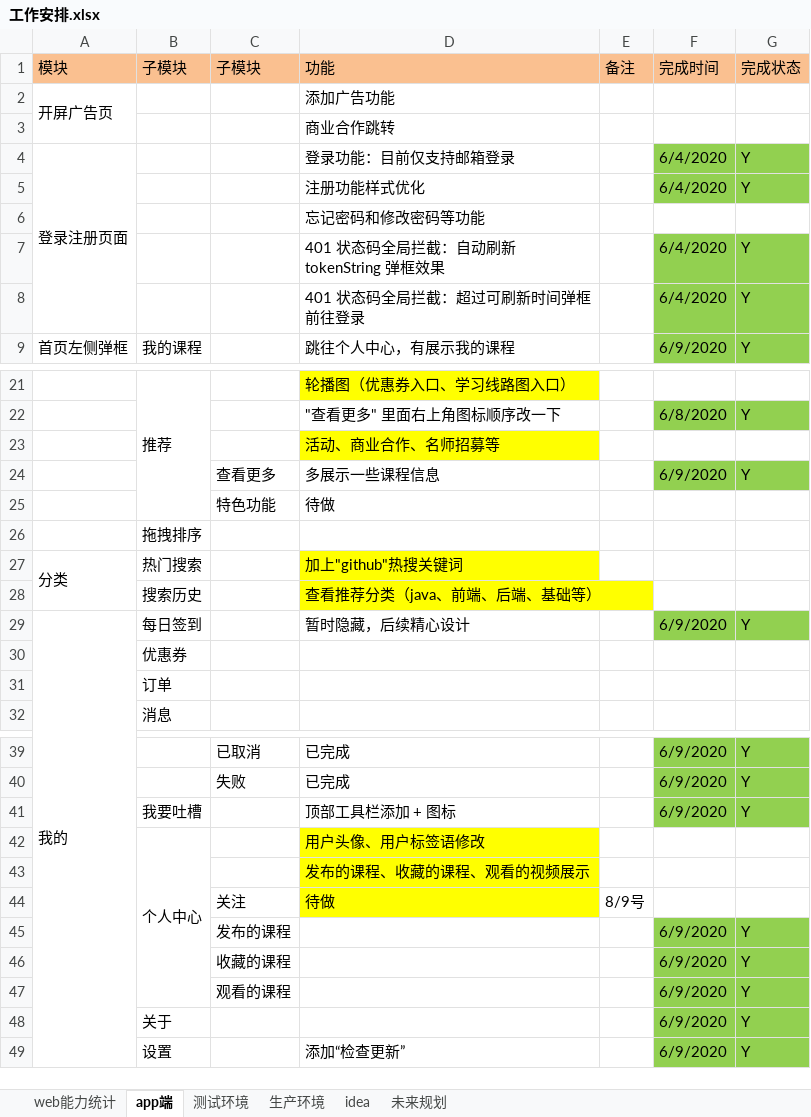
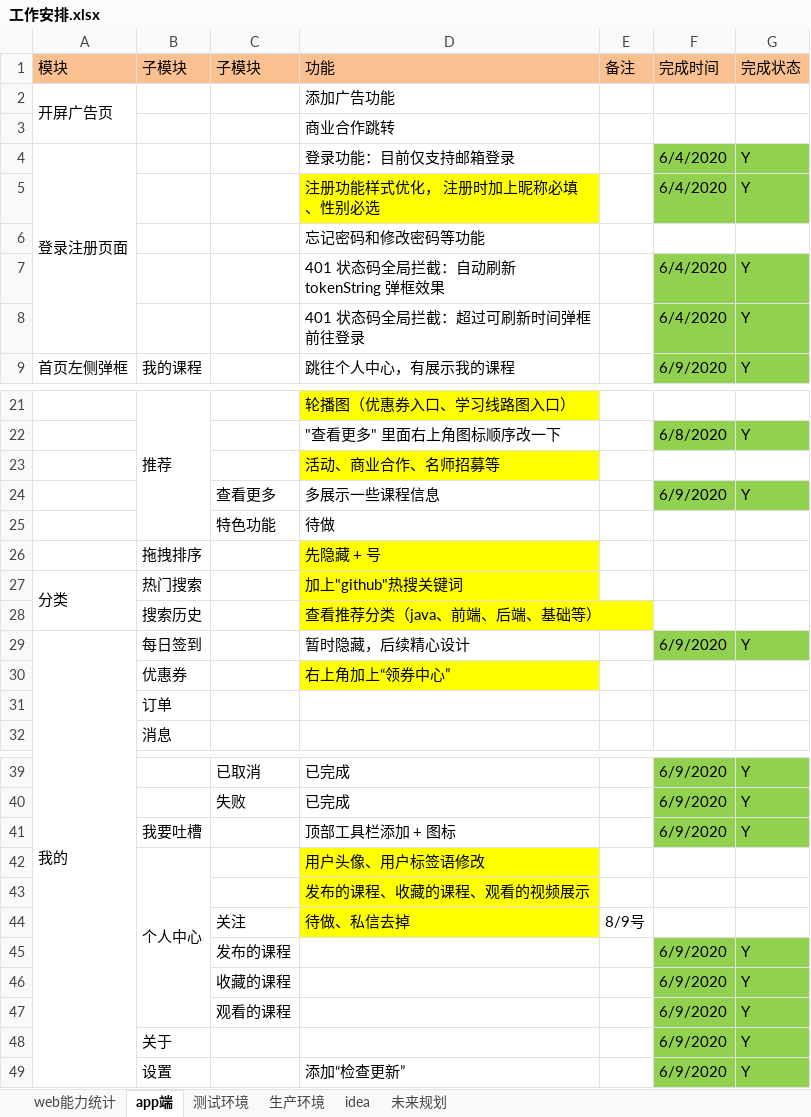
Before and after one commit to 389093982/isoft, an Excel workbook: isoft_doc/工作安排.xlsx, sheet app端, drawn as a sheet; only a part is shown, gaps mark what is left out; values as stored, in another font and other column widths than the file's, no borders; the diff names each change by its address in the sheet, - before the commit and + after, or states it on an @@ line.

Commit message:
工作安排

```diff
--- a/isoft_doc/工作安排.xlsx (sheet app端)
+++ b/isoft_doc/工作安排.xlsx (sheet app端)
-D5 (功能): 注册功能样式优化
+D5 (功能): 注册功能样式优化， 注册时加上昵称必填、性别必选
-D5 fill: none
+D5 fill: #FFFF00
-D26 (功能): (empty)
+D26 (功能): 先隐藏 + 号
-D26 fill: none
+D26 fill: #FFFF00
-D30 (功能): (empty)
+D30 (功能): 右上角加上“领券中心”
-D30 fill: none
+D30 fill: #FFFF00
-D44 (功能): 待做
+D44 (功能): 待做、私信去掉
```
